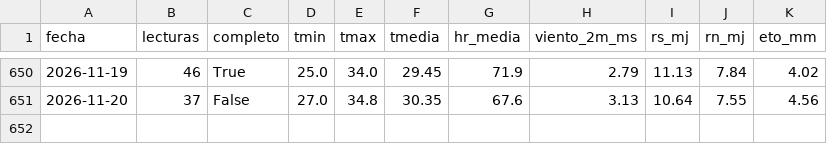
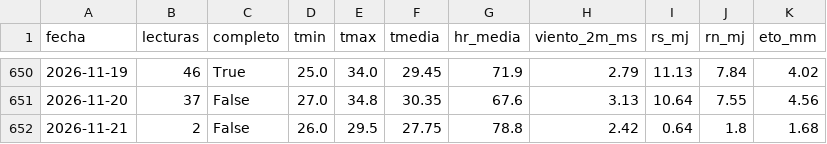
Before and after one commit to henryayalachully12-alt/cecasp, a CSV file: data/diario.csv, drawn as a sheet; only a part is shown, gaps mark what is left out; the diff names each change by its address in the sheet, - before the commit and + after, or states it on an @@ line.

```diff
--- a/data/diario.csv
+++ b/data/diario.csv
+row 652: 2026-11-21 | 2 | False | 26.0 | 29.5 | 27.75 | 78.8 | 2.42 | 0.64 | 1.8 | 1.68
```
Also changed, not shown: data/etc_diaria.csv, 2 other files.
